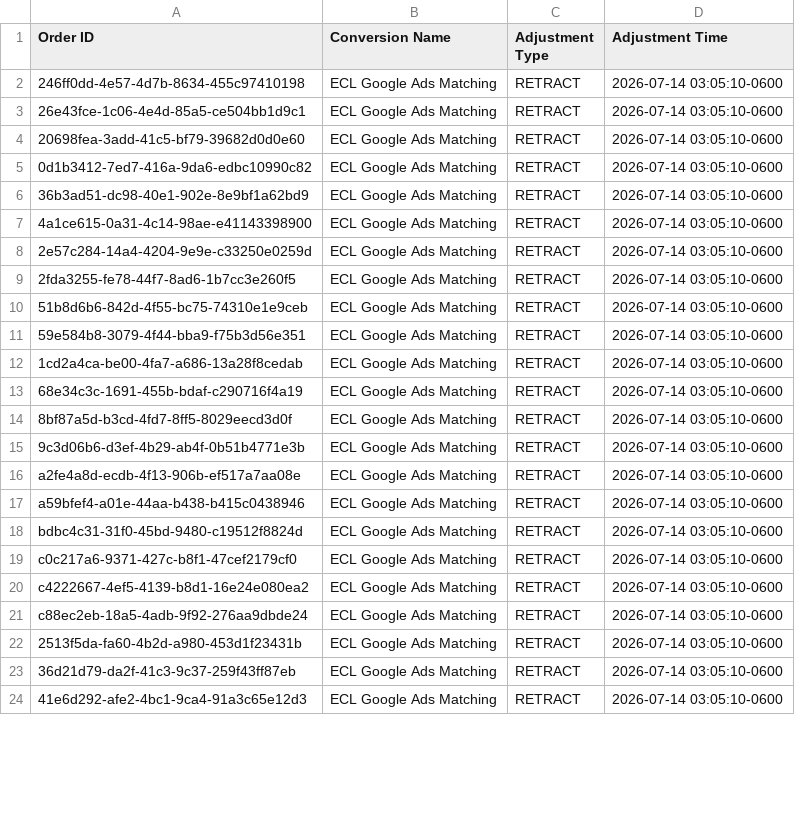
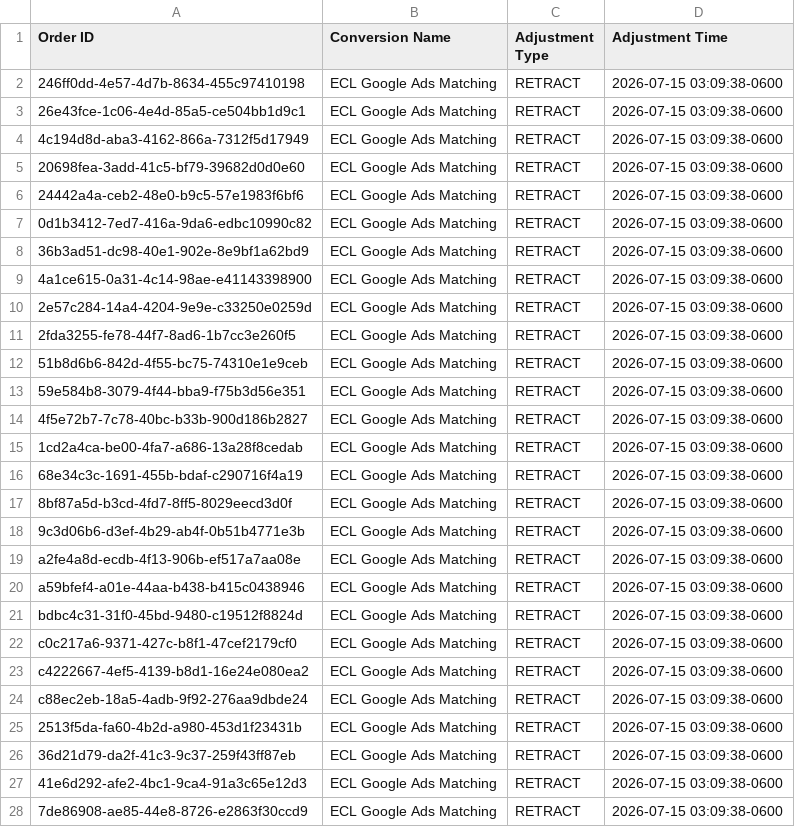
Before and after one commit to warmregards/Endoscopia-del-Mayab, a CSV file: data/enhanced-conversion-adjustments.csv, drawn as a sheet; only a part is shown; the diff covers the shown part only.

```diff
--- a/data/enhanced-conversion-adjustments.csv
+++ b/data/enhanced-conversion-adjustments.csv
@@ -1,24 +1,28 @@
 Order ID,Conversion Name,Adjustment Type,Adjustment Time
-246ff0dd-4e57-4d7b-8634-455c97410198,ECL Google Ads Matching,RETRACT,2026-07-14 03:05:10-0600
-26e43fce-1c06-4e4d-85a5-ce504bb1d9c1,ECL Google Ads Matching,RETRACT,2026-07-14 03:05:10-0600
-20698fea-3add-41c5-bf79-39682d0d0e60,ECL Google Ads Matching,RETRACT,2026-07-14 03:05:10-0600
-0d1b3412-7ed7-416a-9da6-edbc10990c82,ECL Google Ads Matching,RETRACT,2026-07-14 03:05:10-0600
-36b3ad51-dc98-40e1-902e-8e9bf1a62bd9,ECL Google Ads Matching,RETRACT,2026-07-14 03:05:10-0600
-4a1ce615-0a31-4c14-98ae-e41143398900,ECL Google Ads Matching,RETRACT,2026-07-14 03:05:10-0600
-2e57c284-14a4-4204-9e9e-c33250e0259d,ECL Google Ads Matching,RETRACT,2026-07-14 03:05:10-0600
-2fda3255-fe78-44f7-8ad6-1b7cc3e260f5,ECL Google Ads Matching,RETRACT,2026-07-14 03:05:10-0600
-51b8d6b6-842d-4f55-bc75-74310e1e9ceb,ECL Google Ads Matching,RETRACT,2026-07-14 03:05:10-0600
-59e584b8-3079-4f44-bba9-f75b3d56e351,ECL Google Ads Matching,RETRACT,2026-07-14 03:05:10-0600
-1cd2a4ca-be00-4fa7-a686-13a28f8cedab,ECL Google Ads Matching,RETRACT,2026-07-14 03:05:10-0600
-68e34c3c-1691-455b-bdaf-c290716f4a19,ECL Google Ads Matching,RETRACT,2026-07-14 03:05:10-0600
-8bf87a5d-b3cd-4fd7-8ff5-8029eecd3d0f,ECL Google Ads Matching,RETRACT,2026-07-14 03:05:10-0600
-9c3d06b6-d3ef-4b29-ab4f-0b51b4771e3b,ECL Google Ads Matching,RETRACT,2026-07-14 03:05:10-0600
-a2fe4a8d-ecdb-4f13-906b-ef517a7aa08e,ECL Google Ads Matching,RETRACT,2026-07-14 03:05:10-0600
-a59bfef4-a01e-44aa-b438-b415c0438946,ECL Google Ads Matching,RETRACT,2026-07-14 03:05:10-0600
-bdbc4c31-31f0-45bd-9480-c19512f8824d,ECL Google Ads Matching,RETRACT,2026-07-14 03:05:10-0600
-c0c217a6-9371-427c-b8f1-47cef2179cf0,ECL Google Ads Matching,RETRACT,2026-07-14 03:05:10-0600
-c4222667-4ef5-4139-b8d1-16e24e080ea2,ECL Google Ads Matching,RETRACT,2026-07-14 03:05:10-0600
-c88ec2eb-18a5-4adb-9f92-276aa9dbde24,ECL Google Ads Matching,RETRACT,2026-07-14 03:05:10-0600
-2513f5da-fa60-4b2d-a980-453d1f23431b,ECL Google Ads Matching,RETRACT,2026-07-14 03:05:10-0600
-36d21d79-da2f-41c3-9c37-259f43ff87eb,ECL Google Ads Matching,RETRACT,2026-07-14 03:05:10-0600
-41e6d292-afe2-4bc1-9ca4-91a3c65e12d3,ECL Google Ads Matching,RETRACT,2026-07-14 03:05:10-0600
+246ff0dd-4e57-4d7b-8634-455c97410198,ECL Google Ads Matching,RETRACT,2026-07-15 03:09:38-0600
+26e43fce-1c06-4e4d-85a5-ce504bb1d9c1,ECL Google Ads Matching,RETRACT,2026-07-15 03:09:38-0600
+4c194d8d-aba3-4162-866a-7312f5d17949,ECL Google Ads Matching,RETRACT,2026-07-15 03:09:38-0600
+20698fea-3add-41c5-bf79-39682d0d0e60,ECL Google Ads Matching,RETRACT,2026-07-15 03:09:38-0600
+24442a4a-ceb2-48e0-b9c5-57e1983f6bf6,ECL Google Ads Matching,RETRACT,2026-07-15 03:09:38-0600
+0d1b3412-7ed7-416a-9da6-edbc10990c82,ECL Google Ads Matching,RETRACT,2026-07-15 03:09:38-0600
+36b3ad51-dc98-40e1-902e-8e9bf1a62bd9,ECL Google Ads Matching,RETRACT,2026-07-15 03:09:38-0600
+4a1ce615-0a31-4c14-98ae-e41143398900,ECL Google Ads Matching,RETRACT,2026-07-15 03:09:38-0600
+2e57c284-14a4-4204-9e9e-c33250e0259d,ECL Google Ads Matching,RETRACT,2026-07-15 03:09:38-0600
+2fda3255-fe78-44f7-8ad6-1b7cc3e260f5,ECL Google Ads Matching,RETRACT,2026-07-15 03:09:38-0600
+51b8d6b6-842d-4f55-bc75-74310e1e9ceb,ECL Google Ads Matching,RETRACT,2026-07-15 03:09:38-0600
+59e584b8-3079-4f44-bba9-f75b3d56e351,ECL Google Ads Matching,RETRACT,2026-07-15 03:09:38-0600
+4f5e72b7-7c78-40bc-b33b-900d186b2827,ECL Google Ads Matching,RETRACT,2026-07-15 03:09:38-0600
+1cd2a4ca-be00-4fa7-a686-13a28f8cedab,ECL Google Ads Matching,RETRACT,2026-07-15 03:09:38-0600
+68e34c3c-1691-455b-bdaf-c290716f4a19,ECL Google Ads Matching,RETRACT,2026-07-15 03:09:38-0600
+8bf87a5d-b3cd-4fd7-8ff5-8029eecd3d0f,ECL Google Ads Matching,RETRACT,2026-07-15 03:09:38-0600
+9c3d06b6-d3ef-4b29-ab4f-0b51b4771e3b,ECL Google Ads Matching,RETRACT,2026-07-15 03:09:38-0600
+a2fe4a8d-ecdb-4f13-906b-ef517a7aa08e,ECL Google Ads Matching,RETRACT,2026-07-15 03:09:38-0600
+a59bfef4-a01e-44aa-b438-b415c0438946,ECL Google Ads Matching,RETRACT,2026-07-15 03:09:38-0600
+bdbc4c31-31f0-45bd-9480-c19512f8824d,ECL Google Ads Matching,RETRACT,2026-07-15 03:09:38-0600
+c0c217a6-9371-427c-b8f1-47cef2179cf0,ECL Google Ads Matching,RETRACT,2026-07-15 03:09:38-0600
+c4222667-4ef5-4139-b8d1-16e24e080ea2,ECL Google Ads Matching,RETRACT,2026-07-15 03:09:38-0600
+c88ec2eb-18a5-4adb-9f92-276aa9dbde24,ECL Google Ads Matching,RETRACT,2026-07-15 03:09:38-0600
+2513f5da-fa60-4b2d-a980-453d1f23431b,ECL Google Ads Matching,RETRACT,2026-07-15 03:09:38-0600
+36d21d79-da2f-41c3-9c37-259f43ff87eb,ECL Google Ads Matching,RETRACT,2026-07-15 03:09:38-0600
+41e6d292-afe2-4bc1-9ca4-91a3c65e12d3,ECL Google Ads Matching,RETRACT,2026-07-15 03:09:38-0600
+7de86908-ae85-44e8-8726-e2863f30ccd9,ECL Google Ads Matching,RETRACT,2026-07-15 03:09:38-0600
```
Also changed, not shown: 6 added rows and 21 edited cells elsewhere in this file, data/enhanced-conversions.csv.
